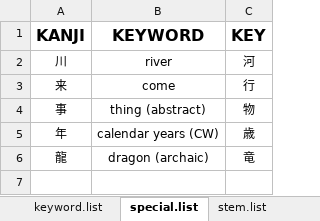
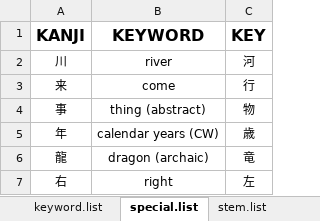
Before and after one commit to tonykoval/kanji-mbo, an Excel workbook: 2250 KANJI COMPONENTS - ver. 1.0.xlsx, sheet special.list, drawn as a sheet; values as stored, in another font and other column widths than the file's, no borders; the diff names each change by its address in the sheet, - before the commit and + after, or states it on an @@ line.

```diff
--- a/2250 KANJI COMPONENTS - ver. 1.0.xlsx (sheet special.list)
+++ b/2250 KANJI COMPONENTS - ver. 1.0.xlsx (sheet special.list)
+row 7: 右 | right | 左
```
Also changed, not shown: sheet MAIN.
